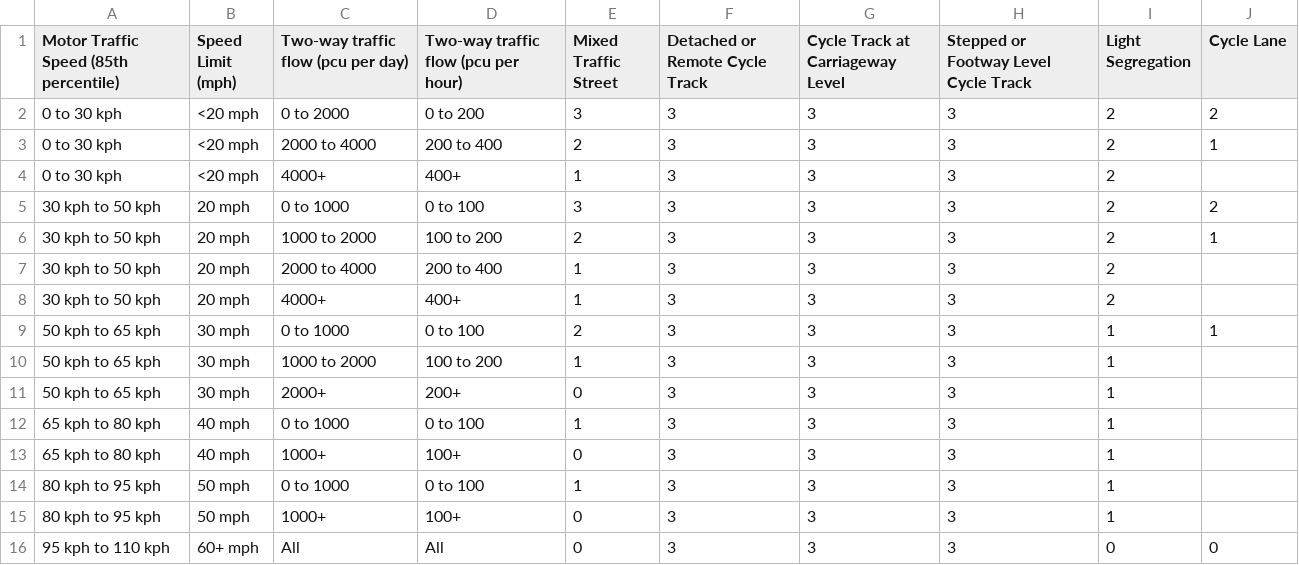
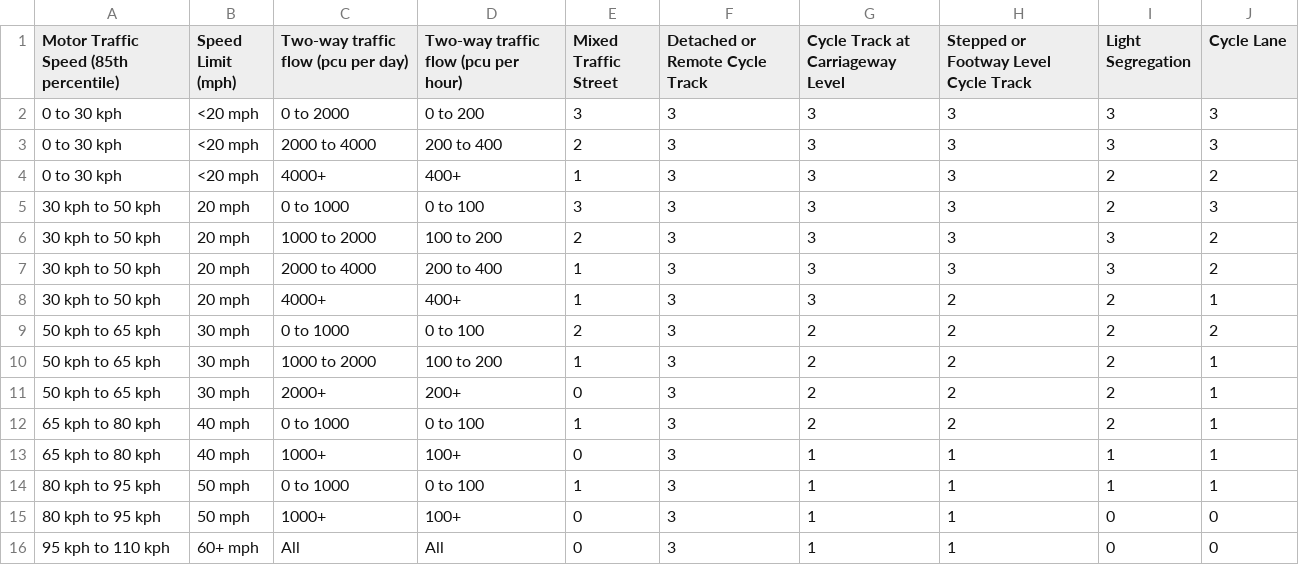
Before and after one commit to nptscot/osmactive, a CSV file: inst/extdata/level-of-service-table.csv, drawn as a sheet.

```diff
--- a/inst/extdata/level-of-service-table.csv
+++ b/inst/extdata/level-of-service-table.csv
@@ -1,16 +1,16 @@
 "Motor Traffic Speed (85th percentile)","Speed Limit (mph)","Two-way traffic flow (pcu per day)","Two-way traffic flow (pcu per hour)","Mixed Traffic Street","Detached or Remote Cycle Track","Cycle Track at Carriageway Level","Stepped or Footway Level Cycle Track","Light Segregation","Cycle Lane"
-"0 to 30 kph","<20 mph","0 to 2000","0 to 200","3","3","3","3","2","2"
-"0 to 30 kph","<20 mph","2000 to 4000","200 to 400","2","3","3","3","2","1"
-"0 to 30 kph","<20 mph","4000+","400+","1","3","3","3","2",""
-"30 kph to 50 kph","20 mph","0 to 1000","0 to 100","3","3","3","3","2","2"
-"30 kph to 50 kph","20 mph","1000 to 2000","100 to 200","2","3","3","3","2","1"
-"30 kph to 50 kph","20 mph","2000 to 4000","200 to 400","1","3","3","3","2",""
-"30 kph to 50 kph","20 mph","4000+","400+","1","3","3","3","2",""
-"50 kph to 65 kph","30 mph","0 to 1000","0 to 100","2","3","3","3","1","1"
-"50 kph to 65 kph","30 mph","1000 to 2000","100 to 200","1","3","3","3","1",""
-"50 kph to 65 kph","30 mph","2000+","200+","0","3","3","3","1",""
-"65 kph to 80 kph","40 mph","0 to 1000","0 to 100","1","3","3","3","1",""
-"65 kph to 80 kph","40 mph","1000+","100+","0","3","3","3","1",""
-"80 kph to 95 kph","50 mph","0 to 1000","0 to 100","1","3","3","3","1",""
-"80 kph to 95 kph","50 mph","1000+","100+","0","3","3","3","1",""
-"95 kph to 110 kph","60+ mph","All","All","0","3","3","3","0","0"
+"0 to 30 kph","<20 mph","0 to 2000","0 to 200","3","3","3","3","3","3"
+"0 to 30 kph","<20 mph","2000 to 4000","200 to 400","2","3","3","3","3","3"
+"0 to 30 kph","<20 mph","4000+","400+","1","3","3","3","2","2"
+"30 kph to 50 kph","20 mph","0 to 1000","0 to 100","3","3","3","3","2","3"
+"30 kph to 50 kph","20 mph","1000 to 2000","100 to 200","2","3","3","3","3","2"
+"30 kph to 50 kph","20 mph","2000 to 4000","200 to 400","1","3","3","3","3","2"
+"30 kph to 50 kph","20 mph","4000+","400+","1","3","3","2","2","1"
+"50 kph to 65 kph","30 mph","0 to 1000","0 to 100","2","3","2","2","2","2"
+"50 kph to 65 kph","30 mph","1000 to 2000","100 to 200","1","3","2","2","2","1"
+"50 kph to 65 kph","30 mph","2000+","200+","0","3","2","2","2","1"
+"65 kph to 80 kph","40 mph","0 to 1000","0 to 100","1","3","2","2","2","1"
+"65 kph to 80 kph","40 mph","1000+","100+","0","3","1","1","1","1"
+"80 kph to 95 kph","50 mph","0 to 1000","0 to 100","1","3","1","1","1","1"
+"80 kph to 95 kph","50 mph","1000+","100+","0","3","1","1","0","0"
+"95 kph to 110 kph","60+ mph","All","All","0","3","1","1","0","0"
```
Also changed, not shown: 3 other files.
